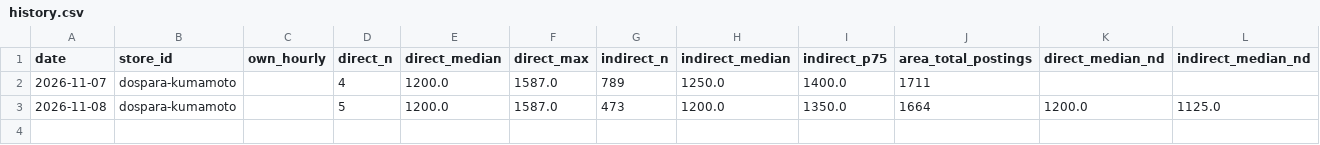
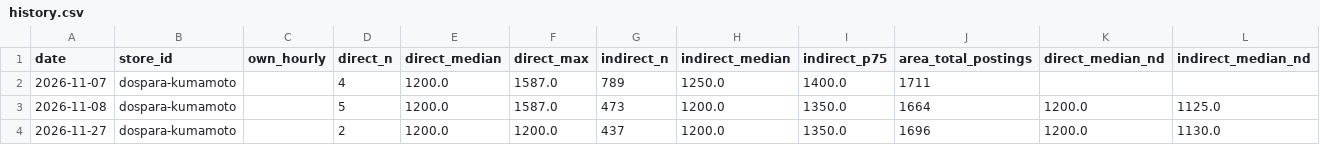
Before and after one commit to knoro-hue/HourlyWageSurvey, a CSV file: reports/dospara-kumamoto/history.csv, drawn as a sheet.

```diff
--- a/reports/dospara-kumamoto/history.csv
+++ b/reports/dospara-kumamoto/history.csv
@@ -3 +3,2 @@ date,store_id,own_hourly,direct_n,direct_median,direct_max,indirect_n,indirect_m
 2026-11-08,dospara-kumamoto,,5,1200.0,1587.0,473,1200.0,1350.0,1664,1200.0,1125.0
+2026-11-27,dospara-kumamoto,,2,1200.0,1200.0,437,1200.0,1350.0,1696,1200.0,1130.0
```
Also changed, not shown: docs/data/benefits.csv, reports/dospara-namba/history.csv, 39 other files.
